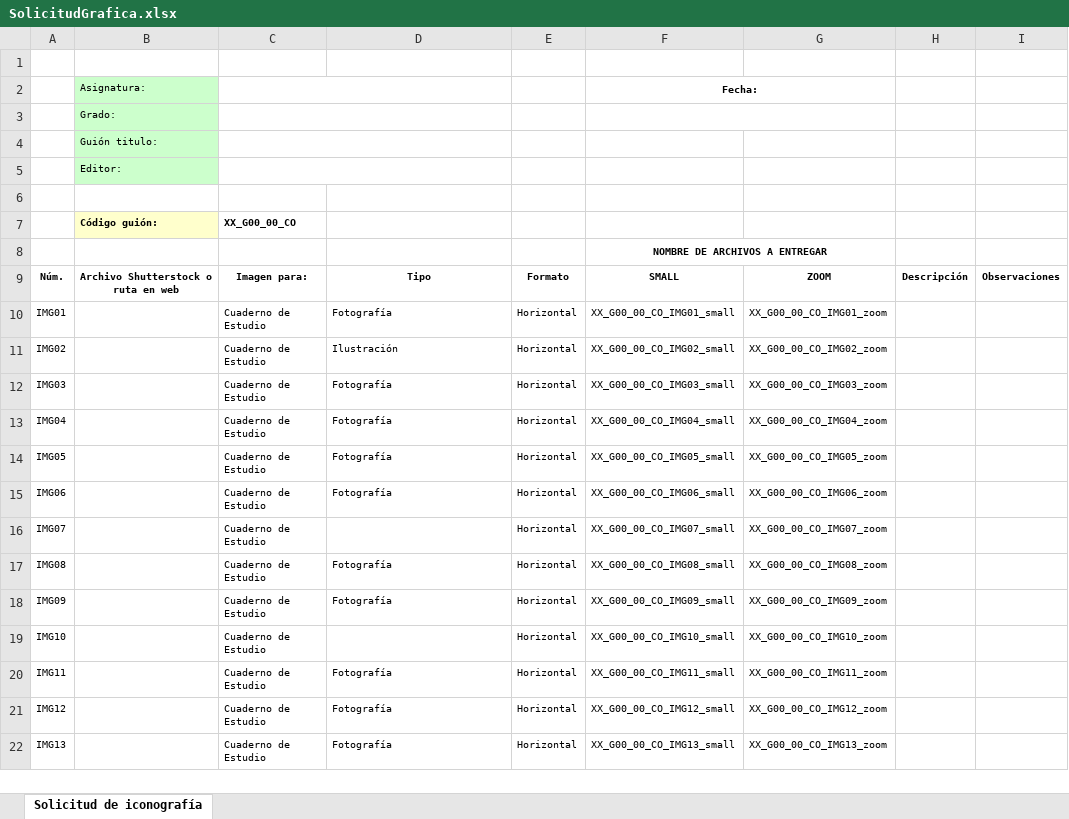
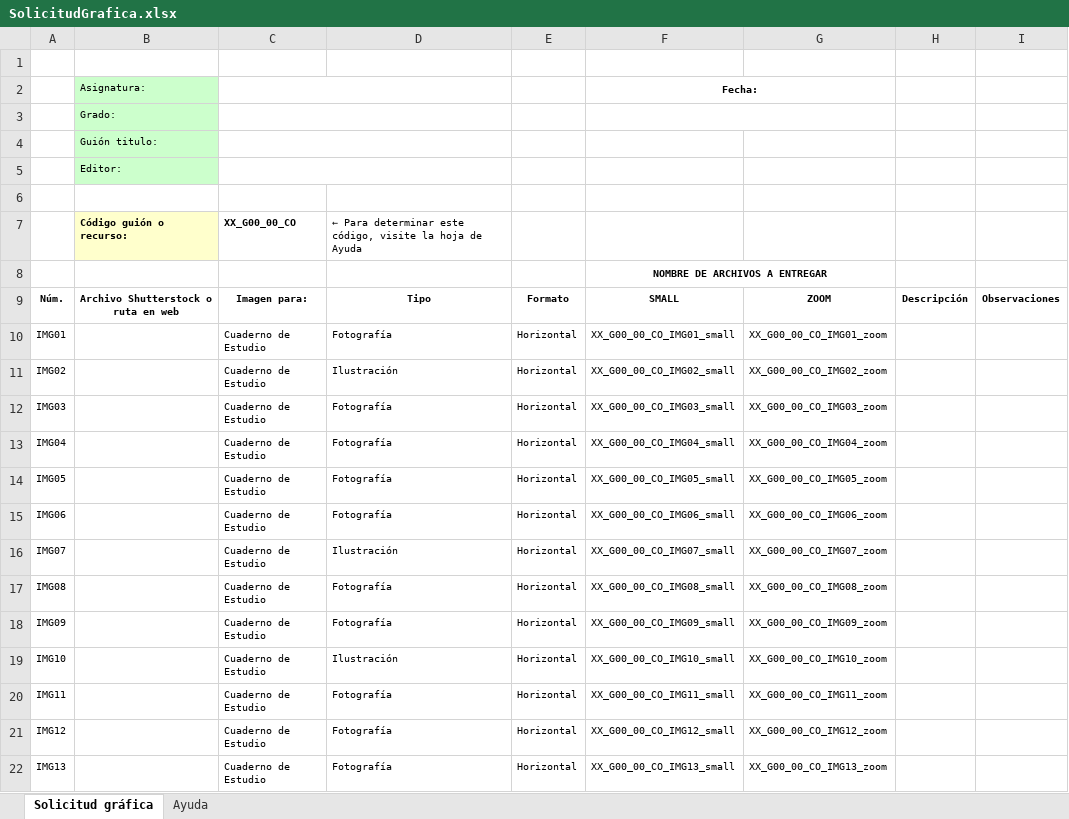
Before and after one commit to niviaromero/RecursosGenerales, an Excel workbook: guiasYformatos/solicitudes/formatos/SolicitudGrafica.xlsx, sheet Solicitud gráfica, drawn as a sheet; values as stored, in another font and other column widths than the file's, no borders; removed rows and columns are numbered as before the commit, all else as after; the diff names each change by its address in the sheet, - before the commit and + after, or states it on an @@ line.

Commit message:
Ayuda en Solicitud gráfica
Actualización del documento de Solicitud gráfica, con la inclusión de
una hoja de ayuda con generadores de código de guión y de recurso.

```diff
--- a/guiasYformatos/solicitudes/formatos/SolicitudGrafica.xlsx (sheet Solicitud gráfica)
+++ b/guiasYformatos/solicitudes/formatos/SolicitudGrafica.xlsx (sheet Solicitud gráfica)
-sheet tab: Solicitud de iconografía
+sheet tab: Solicitud gráfica
+sheet tab: Ayuda
-row 7:  | Código guión: | XX_G00_00_CO
+row 7:  | Código guión o recurso: | XX_G00_00_CO | ← Para determinar este código, visite la hoja de Ayuda
-D16: (empty)
+D16: Ilustración
-D19: (empty)
+D19: Ilustración
```
Also changed, not shown: formulas that keep their value, charts or pictures.
